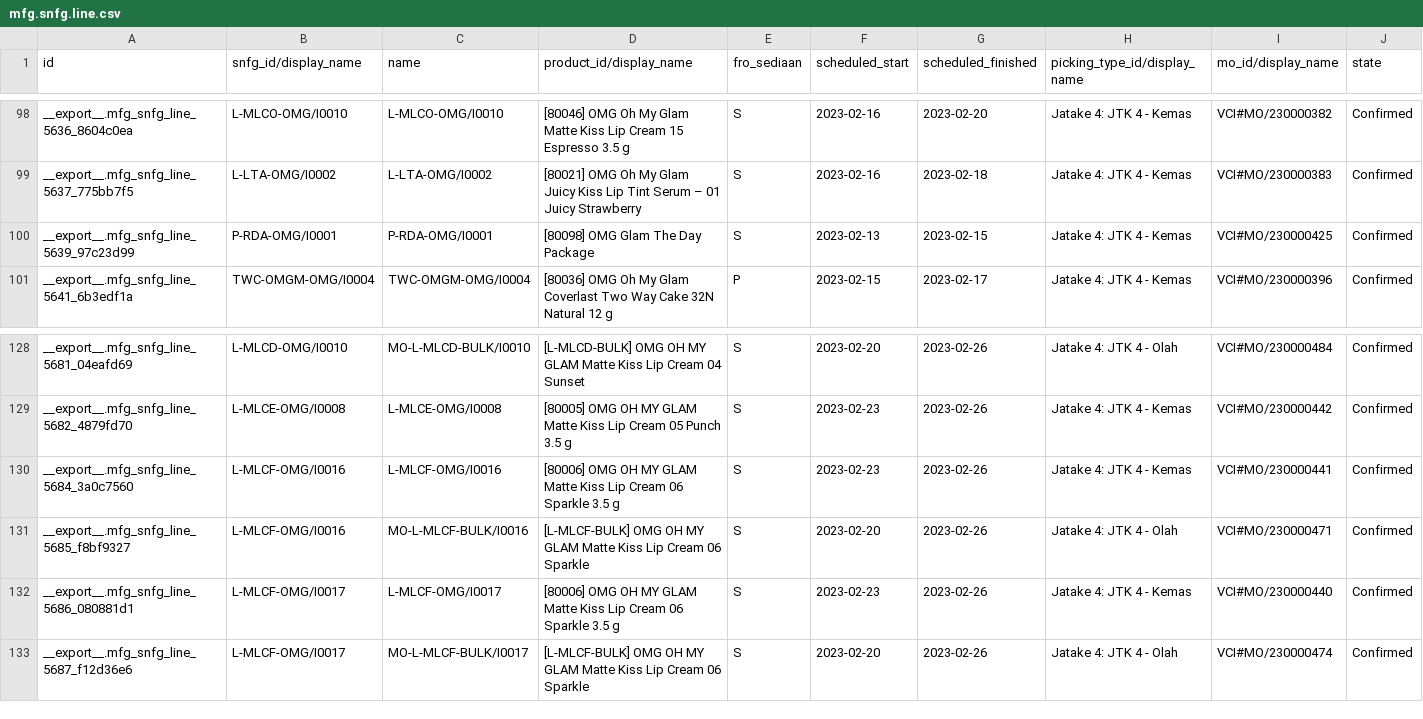
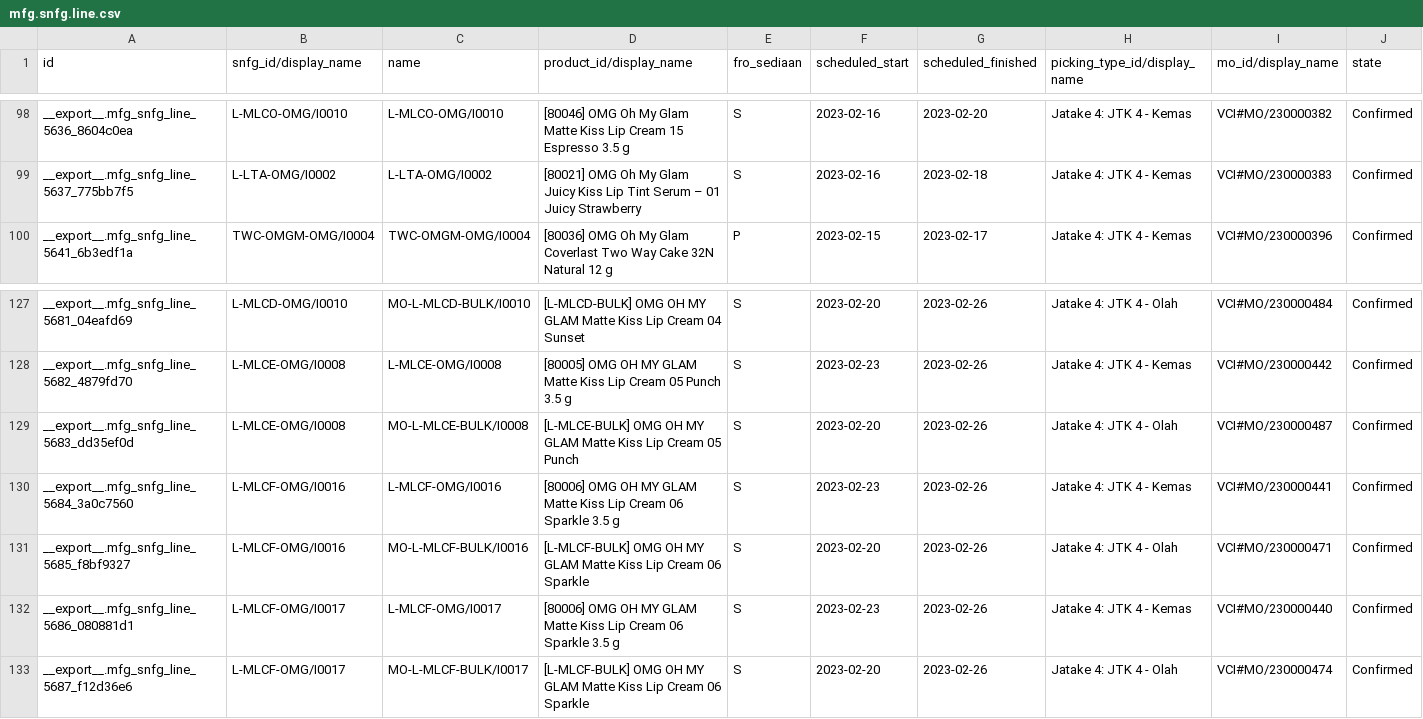
Before and after one commit to adminppl/Files, a CSV file: PARAGON/MO/mfg.snfg.line.csv, drawn as a sheet; only a part is shown, gaps mark what is left out; removed rows and columns are numbered as before the commit, all else as after; rows hold the shown columns only; the diff names each change by its address in the sheet, - before the commit and + after, or states it on an @@ line.

```diff
--- a/PARAGON/MO/mfg.snfg.line.csv
+++ b/PARAGON/MO/mfg.snfg.line.csv
-row 100: __export__.mfg_snfg_line_5639_97c23d99 | P-RDA-OMG/I0001 | P-RDA-OMG/I0001 | [80098] OMG Glam The Day Package | S | 2023-02-13 | 2023-02-15 | Jatake 4: JTK 4 - Kemas | VCI#MO/230000425 | Confirmed
+row 129: __export__.mfg_snfg_line_5683_dd35ef0d | L-MLCE-OMG/I0008 | MO-L-MLCE-BULK/I0008 | [L-MLCE-BULK] OMG OH MY GLAM Matte Kiss Lip Cream 05 Punch | S | 2023-02-20 | 2023-02-26 | Jatake 4: JTK 4 - Olah | VCI#MO/230000487 | Confirmed
```
Also changed, not shown: PARAGON/MO/stock.picking Paragon.csv, PARAGON/MO/stock.picking Varcos.csv, 2 other files.
